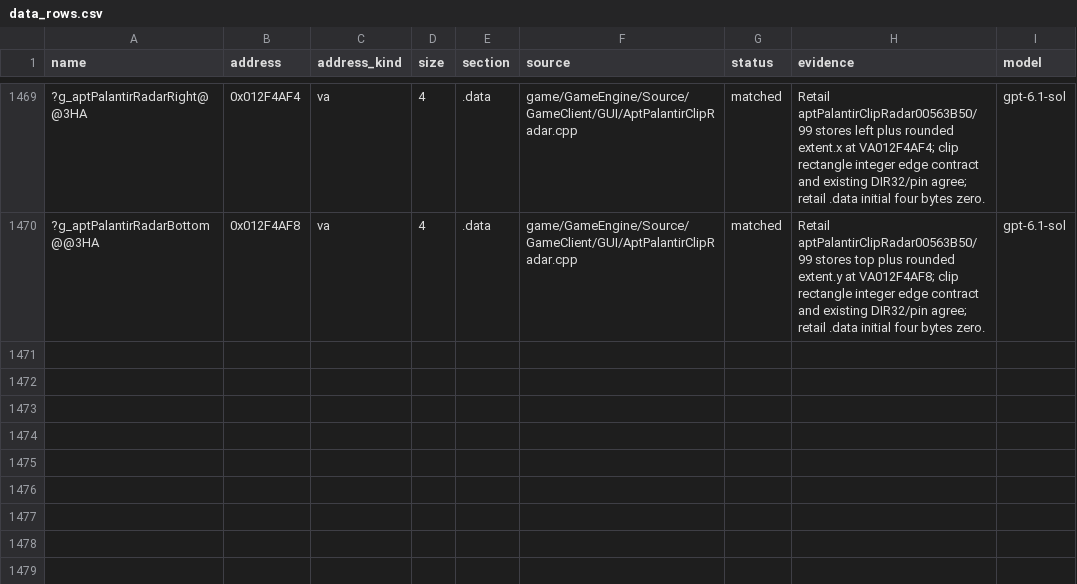
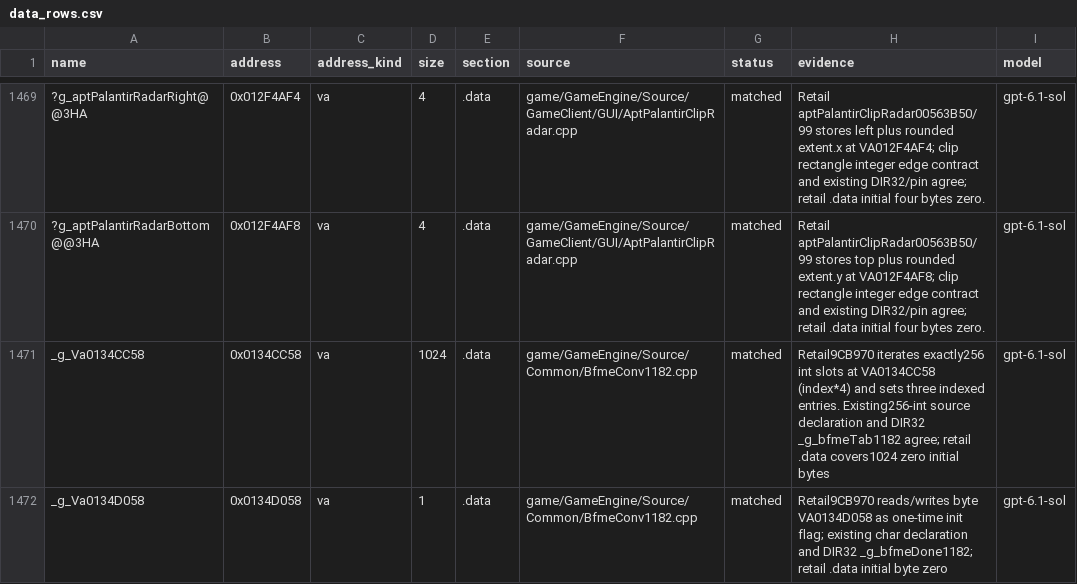
Before and after one commit to AA-plus/Open-BFME-1, a CSV file: targets/game/reverse/data_rows.csv, drawn as a sheet; only a part is shown, gaps mark what is left out; the diff names each change by its address in the sheet, - before the commit and + after, or states it on an @@ line.

Commit message:
Bind whitespace-table initialization to retail isspace and owned data
Retail 009CB970/103 uses the MSVCR71 isspace IAT slot VA01359420,
not a source-owned callback. Declare that import and retain its address in
the local function pointer, as the native register call requires.
Own the 256-int classification table at VA0134CC58 and one-byte initialized
flag at VA0134D058. The loop's 256 bound and indexed dword writes prove the
1024-byte table extent; retail .data initializes both datums to zero.
add_data_match independently verifies both sizes and every initial byte.
All old datum spellings were confined to this TU; retire them with the tool.

Before: BfmeConv1182.cpp has three unresolved names, LINKED 0/99 B.
After: LINKED 0 -> 99 B. ./build.sh: 1/1 exact; 2/2 data rows verified.
import_binding.py check proves isspace uses MSVCR71 slot VA01359420.
hatch_counters.py --staged: only the two tool-admitted address globals;
no other hatch growth.

Model: gpt-6.1-sol via Codex CLI
Claim-Lease: 0x009CB970=5b38577f455f4473b73d96796131c3c1
Claim-Lease: 0x00F4CC58=5b38577f455f4473b73d96796131c3c1
Claim-Lease: 0x00F4D058=5b38577f455f4473b73d96796131c3c1
Verifier-Change: add_data_match admitted g_Va0134CC58 (owner ruling 2026-10-09, address-named datums)
Verifier-Change: add_data_match admitted g_Va0134D058 (owner ruling 2026-10-09, address-named datums)
Dir32-Retire: _g_bfmeTab1182 0x0134CC58 for _g_Va0134CC58
Dir32-Retire: _g_bfmeDone1182 0x0134D058 for _g_Va0134D058

```diff
--- a/targets/game/reverse/data_rows.csv
+++ b/targets/game/reverse/data_rows.csv
+row 1471: _g_Va0134CC58 | 0x0134CC58 | va | 1024 | .data | game/GameEngine/Source/Common/BfmeConv1182.cpp | matched | Retail9CB970 iterates exactly256 int slots at VA0134CC58 (index*4) and sets three indexed entries. Existing256-int source declaration and DIR32 _g_bfmeTab1182 agree; retail .data covers1024 zero initial bytes | gpt-6.1-sol
+row 1472: _g_Va0134D058 | 0x0134D058 | va | 1 | .data | game/GameEngine/Source/Common/BfmeConv1182.cpp | matched | Retail9CB970 reads/writes byte VA0134D058 as one-time init flag; existing char declaration and DIR32 _g_bfmeDone1182; retail .data initial byte zero | gpt-6.1-sol
```
Also changed, not shown: targets/game/reverse/dir32_addresses.csv, 3 other files.
